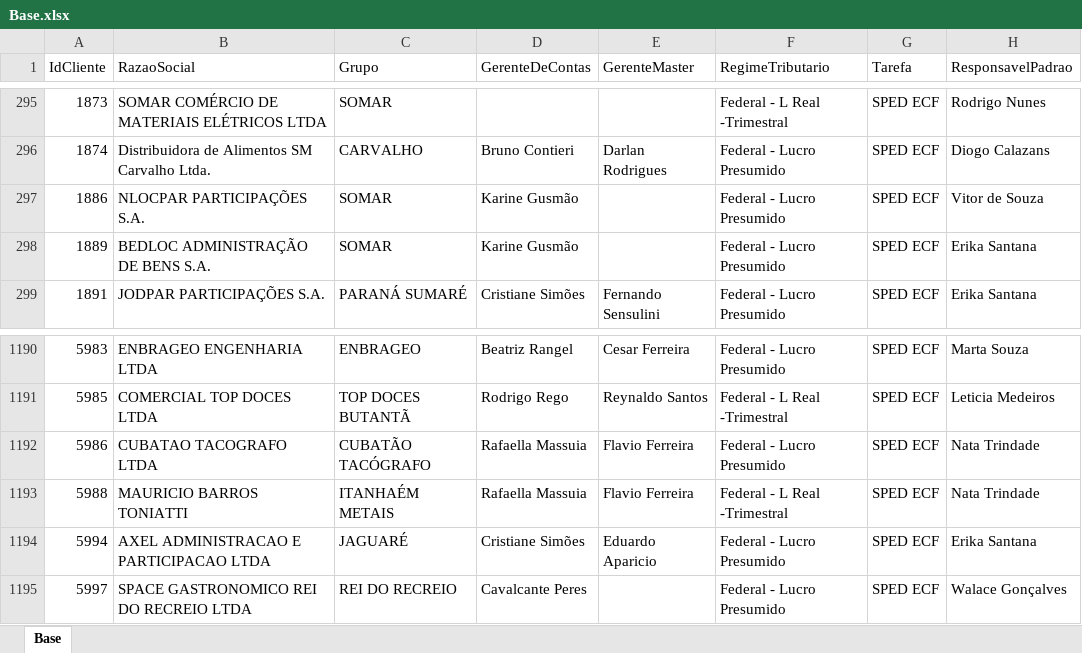
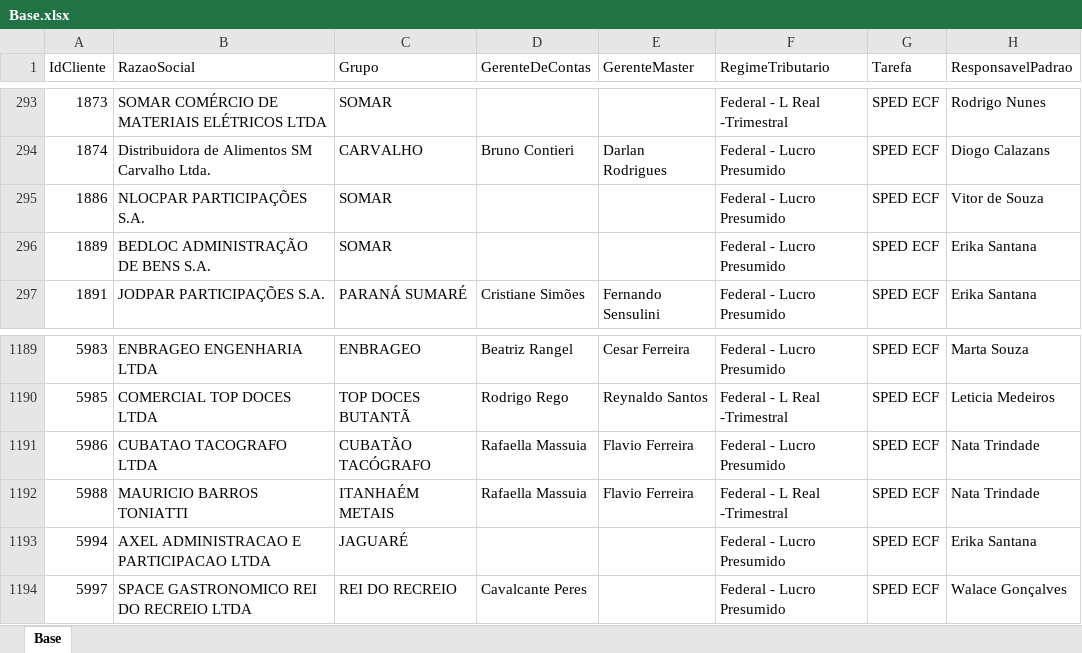
Before and after one commit to Controladoria-MG/Controle-de-SPED, an Excel workbook: data/base_formatada/Base.xlsx, sheet Base, drawn as a sheet; only a part is shown, gaps mark what is left out; values as stored, in another font and other column widths than the file's, no borders; addresses are those after the commit; the diff covers the shown part only; the diff names each change by its address in the sheet, - before the commit and + after, or states it on an @@ line.

```diff
--- a/data/base_formatada/Base.xlsx (sheet Base)
+++ b/data/base_formatada/Base.xlsx (sheet Base)
-D295:D296 (GerenteDeContas): Karine Gusmão
+D295:D296 (GerenteDeContas): (empty)
-D1193 (GerenteDeContas): Cristiane Simões
+D1193 (GerenteDeContas): (empty)
-E1193 (GerenteMaster): Eduardo Aparicio
+E1193 (GerenteMaster): (empty)
```
Also changed, not shown: 2 added rows, 2 removed rows and 2 edited cells elsewhere in this sheet.
